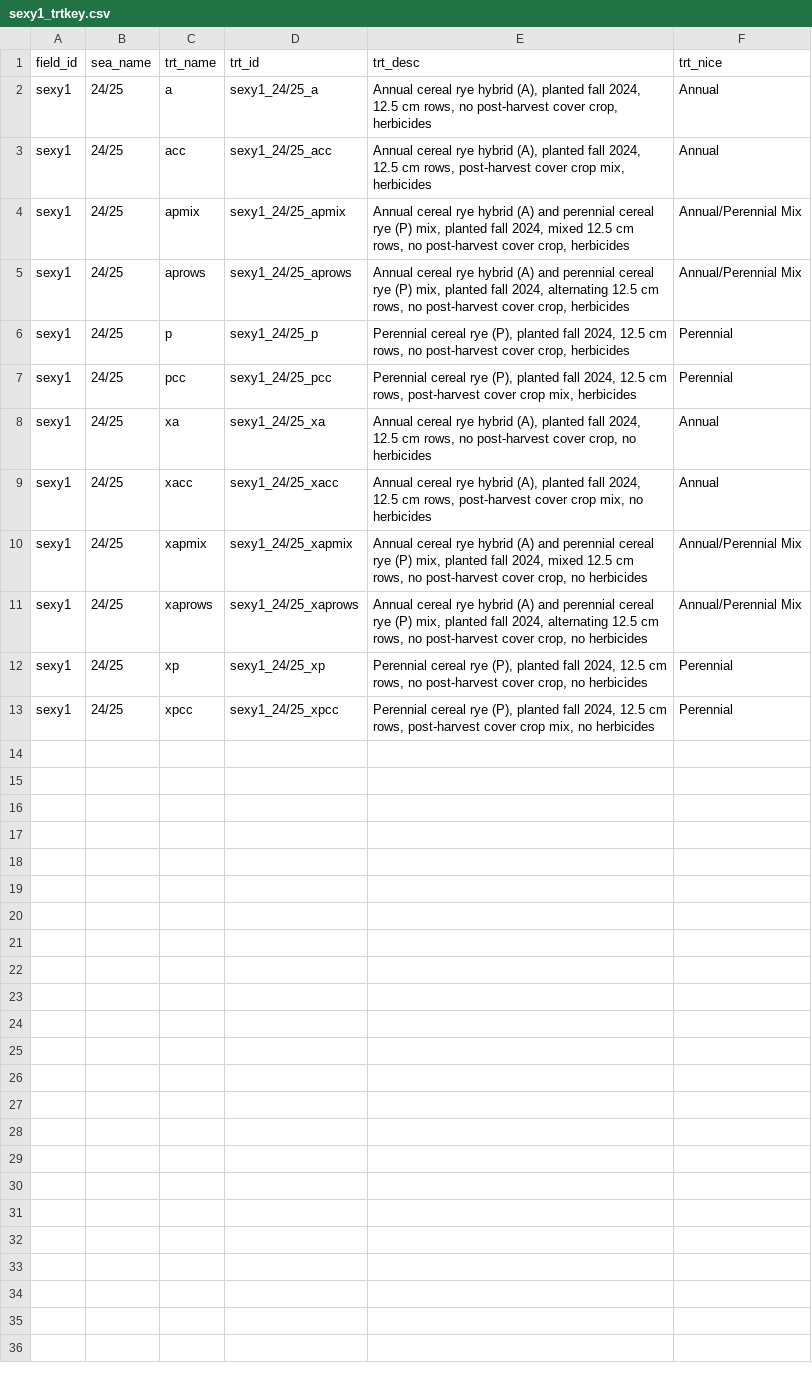
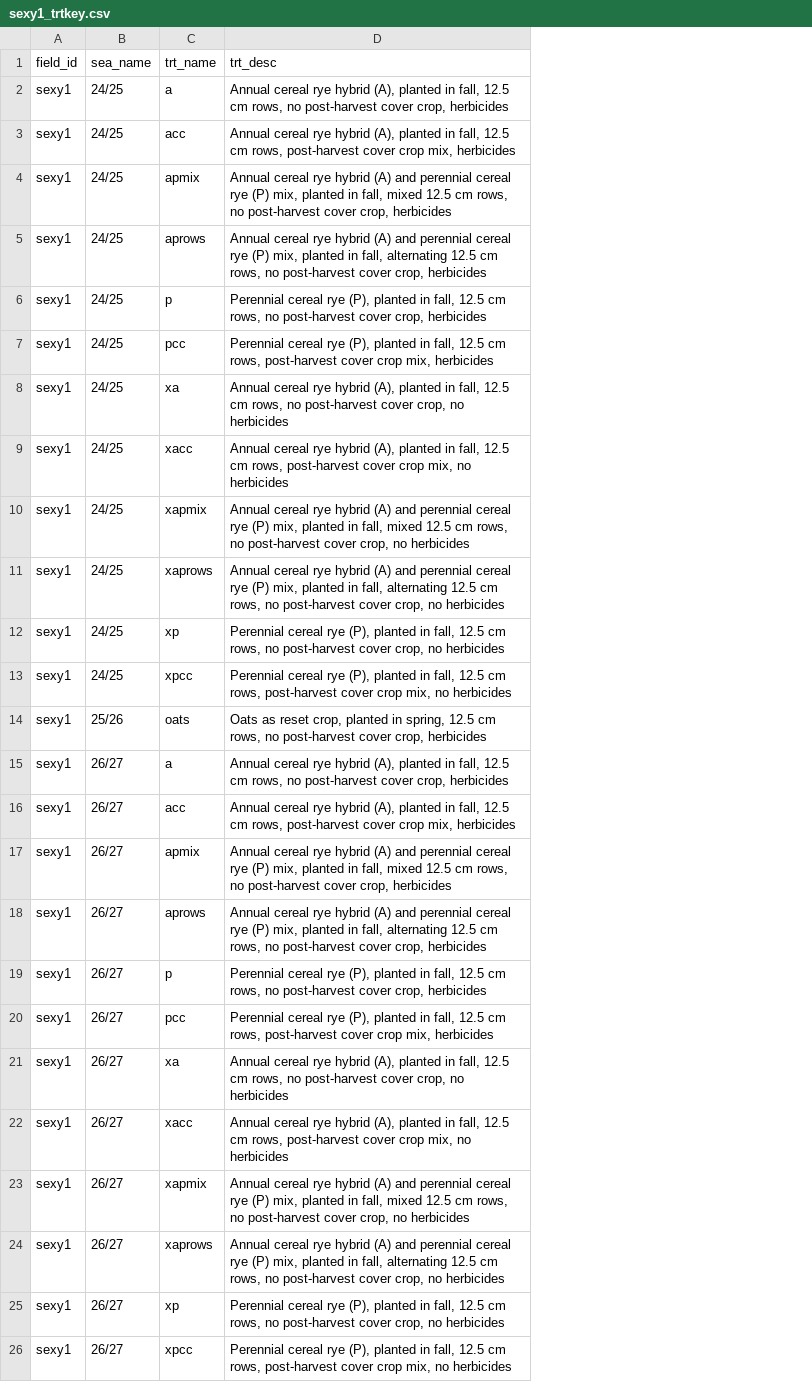
Before and after one commit to vanichols/prye, a CSV file: inst/extdata/sexy1_trtkey.csv, drawn as a sheet; removed rows and columns are numbered as before the commit, all else as after; the diff names each change by its address in the sheet, - before the commit and + after, or states it on an @@ line.

```diff
--- a/inst/extdata/sexy1_trtkey.csv
+++ b/inst/extdata/sexy1_trtkey.csv
-column D (trt_id), rows 2-13: sexy1_24/25_a | sexy1_24/25_acc | sexy1_24/25_apmix | sexy1_24/25_aprows | sexy1_24/25_p | sexy1_24/25_pcc | sexy1_24/25_xa | sexy1_24/25_xacc | sexy1_24/25_xapmix | sexy1_24/25_xaprows | sexy1_24/25_xp | sexy1_24/25_xpcc
-column F (trt_nice), rows 2-13: Annual | Annual | Annual/Perennial Mix | Annual/Perennial Mix | Perennial | Perennial | Annual | Annual | Annual/Perennial Mix | Annual/Perennial Mix | Perennial | Perennial
-D2 (trt_desc): …(A), planted fall 2024, 12.5 cm…
+D2 (trt_desc): …(A), planted in fall, 12.5 cm…
-D3 (trt_desc): …(A), planted fall 2024, 12.5 cm…
+D3 (trt_desc): …(A), planted in fall, 12.5 cm…
-D4 (trt_desc): …mix, planted fall 2024, mixed 12.5…
+D4 (trt_desc): …mix, planted in fall, mixed 12.5…
-D5 (trt_desc): …mix, planted fall 2024, alternating 12.5…
+D5 (trt_desc): …mix, planted in fall, alternating 12.5…
-D6 (trt_desc): …(P), planted fall 2024, 12.5 cm…
+D6 (trt_desc): …(P), planted in fall, 12.5 cm…
-D7 (trt_desc): …(P), planted fall 2024, 12.5 cm…
+D7 (trt_desc): …(P), planted in fall, 12.5 cm…
-D8 (trt_desc): …(A), planted fall 2024, 12.5 cm…
+D8 (trt_desc): …(A), planted in fall, 12.5 cm…
-D9 (trt_desc): …(A), planted fall 2024, 12.5 cm…
+D9 (trt_desc): …(A), planted in fall, 12.5 cm…
-D10 (trt_desc): …mix, planted fall 2024, mixed 12.5…
+D10 (trt_desc): …mix, planted in fall, mixed 12.5…
-D11 (trt_desc): …mix, planted fall 2024, alternating 12.5…
+D11 (trt_desc): …mix, planted in fall, alternating 12.5…
-D12 (trt_desc): …(P), planted fall 2024, 12.5 cm…
+D12 (trt_desc): …(P), planted in fall, 12.5 cm…
-D13 (trt_desc): …(P), planted fall 2024, 12.5 cm…
+D13 (trt_desc): …(P), planted in fall, 12.5 cm…
+row 14: sexy1 | 25/26 | oats | Oats as reset crop, planted in spring, 12.5 cm rows, no post-harvest cover crop, herbicides
+row 15: sexy1 | 26/27 | a | Annual cereal rye hybrid (A), planted in fall, 12.5 cm rows, no post-harvest cover crop, herbicides
+row 16: sexy1 | 26/27 | acc | Annual cereal rye hybrid (A), planted in fall, 12.5 cm rows, post-harvest cover crop mix, herbicides
+row 17: sexy1 | 26/27 | apmix | Annual cereal rye hybrid (A) and perennial cereal rye (P) mix, planted in fall, mixed 12.5 cm rows, no post-harvest cover crop, herbicides
+row 18: sexy1 | 26/27 | aprows | Annual cereal rye hybrid (A) and perennial cereal rye (P) mix, planted in fall, alternating 12.5 cm rows, no post-harvest cover crop, herbicides
+row 19: sexy1 | 26/27 | p | Perennial cereal rye (P), planted in fall, 12.5 cm rows, no post-harvest cover crop, herbicides
+row 20: sexy1 | 26/27 | pcc | Perennial cereal rye (P), planted in fall, 12.5 cm rows, post-harvest cover crop mix, herbicides
+row 21: sexy1 | 26/27 | xa | Annual cereal rye hybrid (A), planted in fall, 12.5 cm rows, no post-harvest cover crop, no herbicides
+row 22: sexy1 | 26/27 | xacc | Annual cereal rye hybrid (A), planted in fall, 12.5 cm rows, post-harvest cover crop mix, no herbicides
+row 23: sexy1 | 26/27 | xapmix | Annual cereal rye hybrid (A) and perennial cereal rye (P) mix, planted in fall, mixed 12.5 cm rows, no post-harvest cover crop, no herbicides
+row 24: sexy1 | 26/27 | xaprows | Annual cereal rye hybrid (A) and perennial cereal rye (P) mix, planted in fall, alternating 12.5 cm rows, no post-harvest cover crop, no herbicides
+row 25: sexy1 | 26/27 | xp | Perennial cereal rye (P), planted in fall, 12.5 cm rows, no post-harvest cover crop, no herbicides
+row 26: sexy1 | 26/27 | xpcc | Perennial cereal rye (P), planted in fall, 12.5 cm rows, post-harvest cover crop mix, no herbicides
```
Also changed, not shown: 18 other files.
